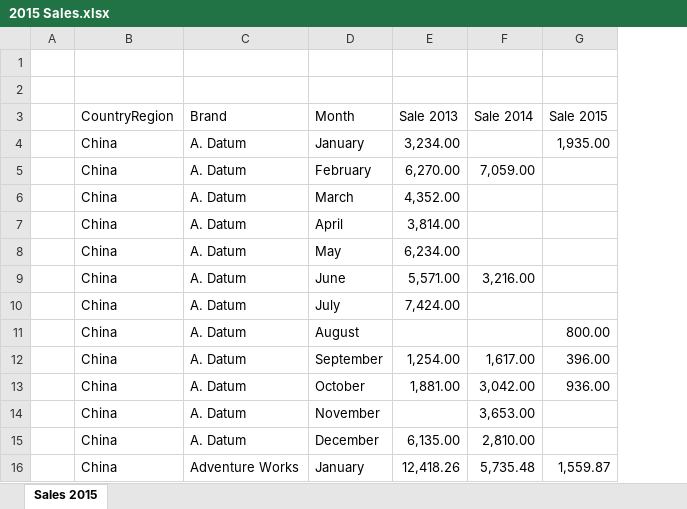
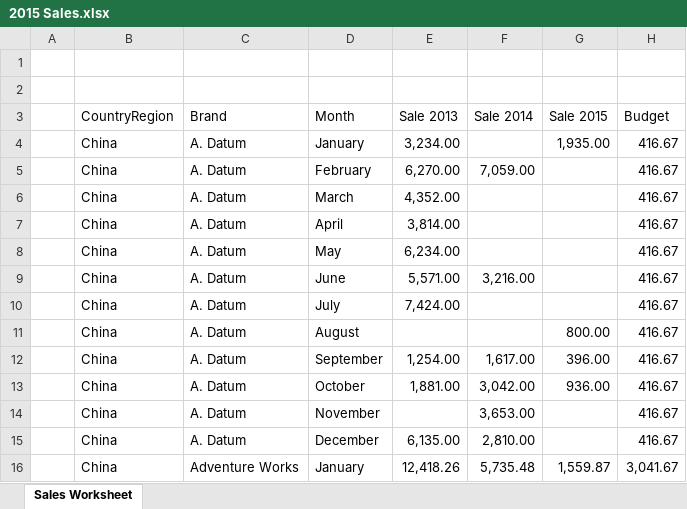
Before and after one commit to laploy/BI2018, an Excel workbook: Data Files/2015 Sales.xlsx, sheet Sales Worksheet, drawn as a sheet; only a part is shown; values as stored, in another font and other column widths than the file's, no borders; table styles not drawn; the diff names each change by its address in the sheet, - before the commit and + after, or states it on an @@ line.

```diff
--- a/Data Files/2015 Sales.xlsx (sheet Sales Worksheet)
+++ b/Data Files/2015 Sales.xlsx (sheet Sales Worksheet)
-sheet tab: Sales 2015
+sheet tab: Sales Worksheet
+column H (Budget), rows 4-16: 416.67 | 416.67 | 416.67 | 416.67 | 416.67 | 416.67 | 416.67 | 416.67 | 416.67 | 416.67 | 416.67 | 416.67 | 3,041.67
```
Also changed, not shown: Data Files/Budget.xlsx, Data Files/Thai Budget.xlsx, 2 other files.
